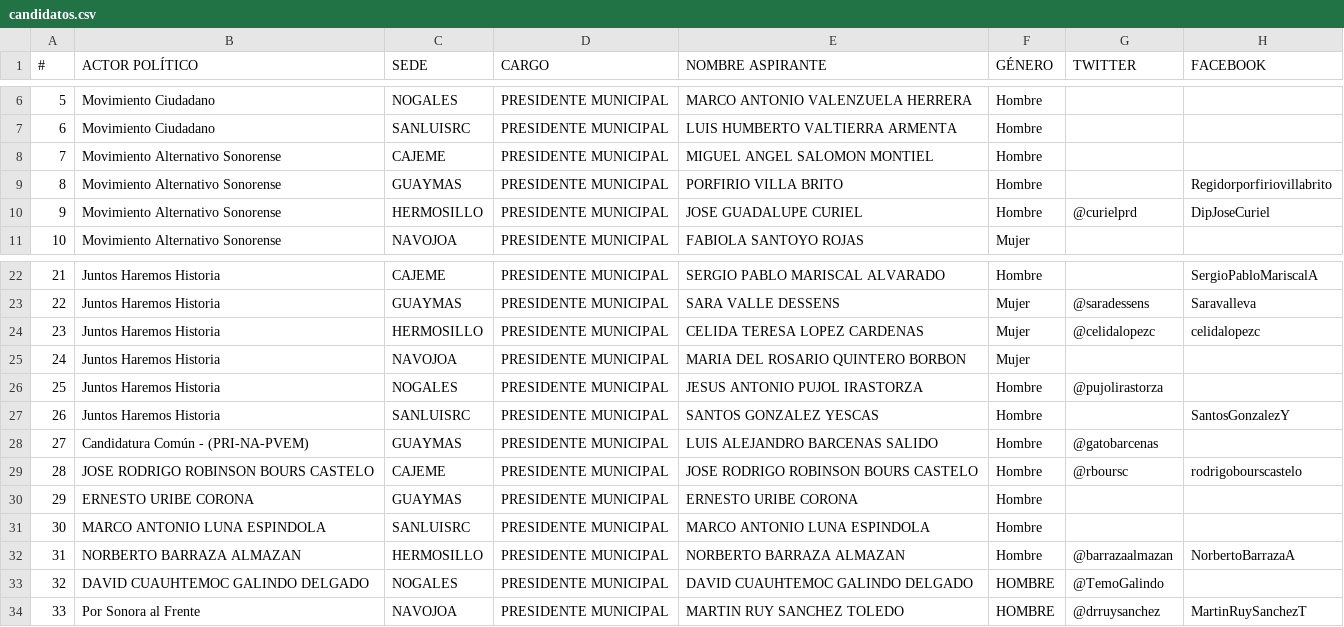
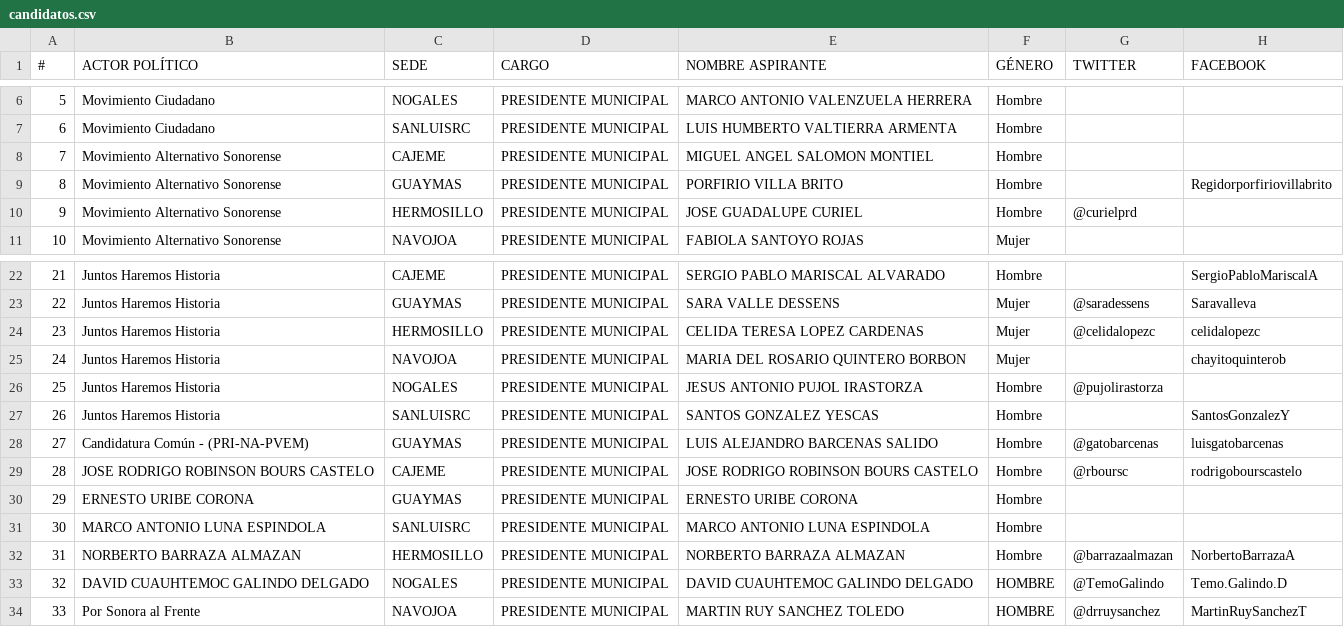
Before and after one commit to Visor-Politico/recursos, a CSV file: candidatos.csv, drawn as a sheet; only a part is shown, gaps mark what is left out.

```diff
--- a/candidatos.csv
+++ b/candidatos.csv
@@ -9,3 +9,3 @@
 8,Movimiento Alternativo Sonorense,GUAYMAS,PRESIDENTE MUNICIPAL,PORFIRIO VILLA BRITO,Hombre,,Regidorporfiriovillabrito
-9,Movimiento Alternativo Sonorense,HERMOSILLO,PRESIDENTE MUNICIPAL,JOSE GUADALUPE CURIEL,Hombre,@curielprd,DipJoseCuriel
+9,Movimiento Alternativo Sonorense,HERMOSILLO,PRESIDENTE MUNICIPAL,JOSE GUADALUPE CURIEL,Hombre,@curielprd,
 10,Movimiento Alternativo Sonorense,NAVOJOA,PRESIDENTE MUNICIPAL,FABIOLA SANTOYO ROJAS,Mujer,,
@@ -24,6 +24,6 @@
 23,Juntos Haremos Historia,HERMOSILLO,PRESIDENTE MUNICIPAL,CELIDA TERESA LOPEZ CARDENAS,Mujer,@celidalopezc,celidalopezc
-24,Juntos Haremos Historia,NAVOJOA,PRESIDENTE MUNICIPAL,MARIA DEL ROSARIO QUINTERO BORBON,Mujer,,
+24,Juntos Haremos Historia,NAVOJOA,PRESIDENTE MUNICIPAL,MARIA DEL ROSARIO QUINTERO BORBON,Mujer,,chayitoquinterob
 25,Juntos Haremos Historia,NOGALES,PRESIDENTE MUNICIPAL,JESUS ANTONIO PUJOL IRASTORZA,Hombre,@pujolirastorza,
 26,Juntos Haremos Historia,SANLUISRC,PRESIDENTE MUNICIPAL,SANTOS GONZALEZ YESCAS,Hombre,,SantosGonzalezY
-27,Candidatura Común - (PRI-NA-PVEM),GUAYMAS,PRESIDENTE MUNICIPAL,LUIS ALEJANDRO BARCENAS SALIDO,Hombre,@gatobarcenas,
+27,Candidatura Común - (PRI-NA-PVEM),GUAYMAS,PRESIDENTE MUNICIPAL,LUIS ALEJANDRO BARCENAS SALIDO,Hombre,@gatobarcenas,luisgatobarcenas
 28,JOSE RODRIGO ROBINSON BOURS CASTELO,CAJEME,PRESIDENTE MUNICIPAL,JOSE RODRIGO ROBINSON BOURS CASTELO,Hombre,@rboursc,rodrigobourscastelo
@@ -32,3 +32,3 @@
 31,NORBERTO BARRAZA ALMAZAN,HERMOSILLO,PRESIDENTE MUNICIPAL,NORBERTO BARRAZA ALMAZAN,Hombre,@barrazaalmazan,NorbertoBarrazaA
-32,DAVID CUAUHTEMOC GALINDO DELGADO,NOGALES,PRESIDENTE MUNICIPAL,DAVID CUAUHTEMOC GALINDO DELGADO,HOMBRE,@TemoGalindo,
+32,DAVID CUAUHTEMOC GALINDO DELGADO,NOGALES,PRESIDENTE MUNICIPAL,DAVID CUAUHTEMOC GALINDO DELGADO,HOMBRE,@TemoGalindo,Temo.Galindo.D
 33,Por Sonora al Frente,NAVOJOA,PRESIDENTE MUNICIPAL,MARTIN RUY SANCHEZ TOLEDO,HOMBRE,@drruysanchez,MartinRuySanchezT
```
Also changed, not shown: 3 other files.
